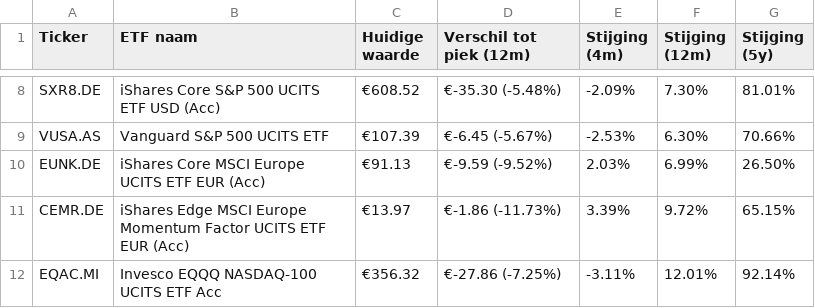
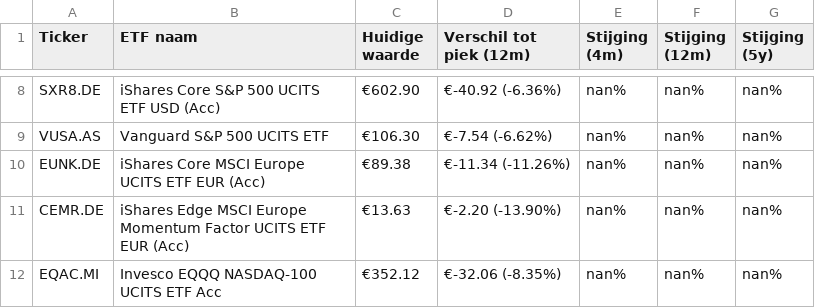
Before and after one commit to koen-vdaa/dagelijkse_export_site, a CSV file: docs/etf_overzicht.csv, drawn as a sheet; only a part is shown, gaps mark what is left out; the diff covers the shown part only; the diff names each change by its address in the sheet, - before the commit and + after, or states it on an @@ line.

```diff
--- a/docs/etf_overzicht.csv
+++ b/docs/etf_overzicht.csv
-C8 (Huidige waarde): €608.52
+C8 (Huidige waarde): €602.90
-D8 (Verschil tot piek (12m)): €-35.30 (-5.48%)
+D8 (Verschil tot piek (12m)): €-40.92 (-6.36%)
-E8 (Stijging (4m)): -2.09%
+E8 (Stijging (4m)): nan%
-F8 (Stijging (12m)): 7.30%
+F8 (Stijging (12m)): nan%
-G8 (Stijging (5y)): 81.01%
+G8 (Stijging (5y)): nan%
-C9 (Huidige waarde): €107.39
+C9 (Huidige waarde): €106.30
-D9 (Verschil tot piek (12m)): €-6.45 (-5.67%)
+D9 (Verschil tot piek (12m)): €-7.54 (-6.62%)
-E9 (Stijging (4m)): -2.53%
+E9 (Stijging (4m)): nan%
-F9 (Stijging (12m)): 6.30%
+F9 (Stijging (12m)): nan%
-G9 (Stijging (5y)): 70.66%
+G9 (Stijging (5y)): nan%
-C10 (Huidige waarde): €91.13
+C10 (Huidige waarde): €89.38
-D10 (Verschil tot piek (12m)): €-9.59 (-9.52%)
+D10 (Verschil tot piek (12m)): €-11.34 (-11.26%)
-E10 (Stijging (4m)): 2.03%
+E10 (Stijging (4m)): nan%
-F10 (Stijging (12m)): 6.99%
+F10 (Stijging (12m)): nan%
-G10 (Stijging (5y)): 26.50%
+G10 (Stijging (5y)): nan%
-C11 (Huidige waarde): €13.97
+C11 (Huidige waarde): €13.63
-D11 (Verschil tot piek (12m)): €-1.86 (-11.73%)
+D11 (Verschil tot piek (12m)): €-2.20 (-13.90%)
-E11 (Stijging (4m)): 3.39%
+E11 (Stijging (4m)): nan%
-F11 (Stijging (12m)): 9.72%
+F11 (Stijging (12m)): nan%
-G11 (Stijging (5y)): 65.15%
+G11 (Stijging (5y)): nan%
-C12 (Huidige waarde): €356.32
+C12 (Huidige waarde): €352.12
-D12 (Verschil tot piek (12m)): €-27.86 (-7.25%)
+D12 (Verschil tot piek (12m)): €-32.06 (-8.35%)
-E12 (Stijging (4m)): -3.11%
+E12 (Stijging (4m)): nan%
-F12 (Stijging (12m)): 12.01%
+F12 (Stijging (12m)): nan%
-G12 (Stijging (5y)): 92.14%
+G12 (Stijging (5y)): nan%
```
Also changed, not shown: 28 edited cells elsewhere in this file, 3 other files.
